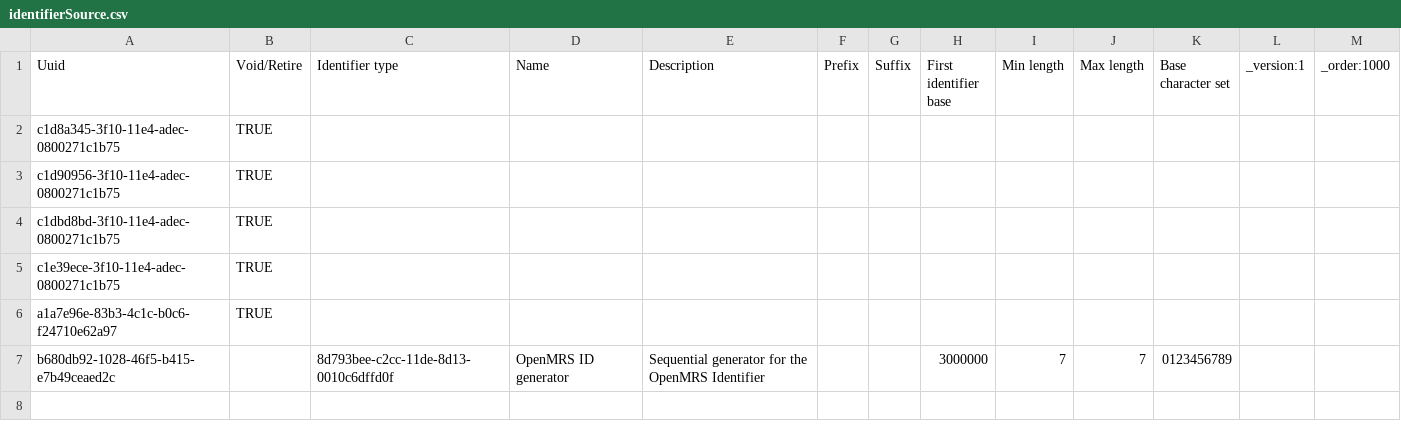
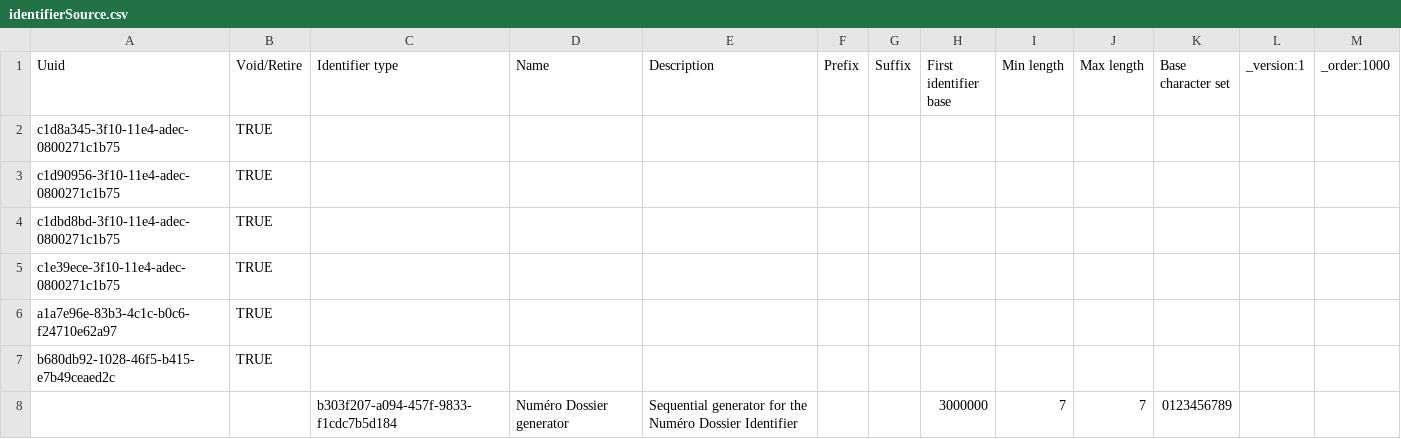
Before and after one commit to CRUDEM/openmrs-config-hsc, a CSV file: configuration/idgen/identifierSource.csv, drawn as a sheet.

```diff
--- a/configuration/idgen/identifierSource.csv
+++ b/configuration/idgen/identifierSource.csv
@@ -6,2 +6,3 @@ c1e39ece-3f10-11e4-adec-0800271c1b75,TRUE,,,,,,,,,,,
 a1a7e96e-83b3-4c1c-b0c6-f24710e62a97,TRUE,,,,,,,,,,,
-b680db92-1028-46f5-b415-e7b49ceaed2c,,8d793bee-c2cc-11de-8d13-0010c6dffd0f,OpenMRS ID generator,Sequential generator for the OpenMRS Identifier,,,3000000,7,7,0123456789,,
+b680db92-1028-46f5-b415-e7b49ceaed2c,TRUE,,,,,,,,,,,
+,,b303f207-a094-457f-9833-f1cdc7b5d184,Numéro Dossier generator,Sequential generator for the Numéro Dossier Identifier,,,3000000,7,7,0123456789,,
```
Also changed, not shown: configuration/personattributetypes/personAttributeTypes.csv, 4 other files.
